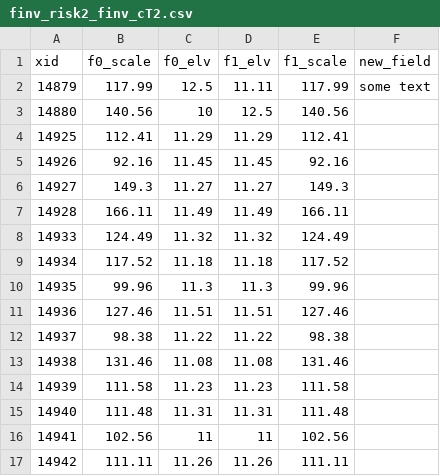
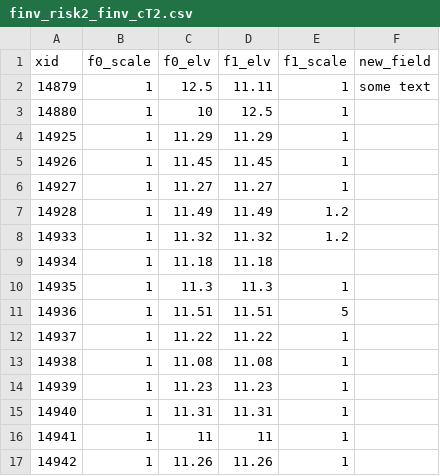
Before and after one commit to NRCan/CanFlood, a CSV file: Test_Data/model/risk1/basic/finv_risk2_finv_cT2.csv, drawn as a sheet; only a part is shown; the diff covers the shown part only.

```diff
--- a/Test_Data/model/risk1/basic/finv_risk2_finv_cT2.csv
+++ b/Test_Data/model/risk1/basic/finv_risk2_finv_cT2.csv
@@ -1,17 +1,17 @@
 xid,f0_scale,f0_elv,f1_elv,f1_scale,new_field
-14879,117.99,12.5,11.11,117.99,some text
-14880,140.56,10,12.5,140.56,
-14925,112.41,11.29,11.29,112.41,
-14926,92.16,11.45,11.45,92.16,
-14927,149.3,11.27,11.27,149.3,
-14928,166.11,11.49,11.49,166.11,
-14933,124.49,11.32,11.32,124.49,
-14934,117.52,11.18,11.18,117.52,
-14935,99.96,11.3,11.3,99.96,
-14936,127.46,11.51,11.51,127.46,
-14937,98.38,11.22,11.22,98.38,
-14938,131.46,11.08,11.08,131.46,
-14939,111.58,11.23,11.23,111.58,
-14940,111.48,11.31,11.31,111.48,
-14941,102.56,11,11,102.56,
-14942,111.11,11.26,11.26,111.11,
+14879,1,12.5,11.11,1,some text
+14880,1,10,12.5,1,
+14925,1,11.29,11.29,1,
+14926,1,11.45,11.45,1,
+14927,1,11.27,11.27,1,
+14928,1,11.49,11.49,1.2,
+14933,1,11.32,11.32,1.2,
+14934,1,11.18,11.18,,
+14935,1,11.3,11.3,1,
+14936,1,11.51,11.51,5,
+14937,1,11.22,11.22,1,
+14938,1,11.08,11.08,1,
+14939,1,11.23,11.23,1,
+14940,1,11.31,11.31,1,
+14941,1,11,11,1,
+14942,1,11.26,11.26,1,
```
Also changed, not shown: 32 edited cells elsewhere in this file, 5 other files.
